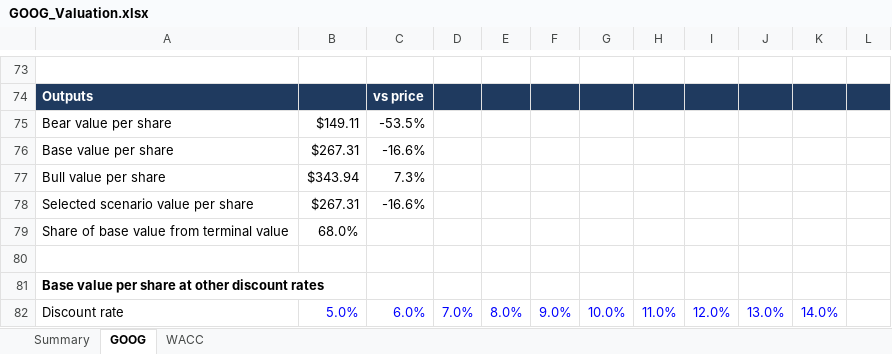
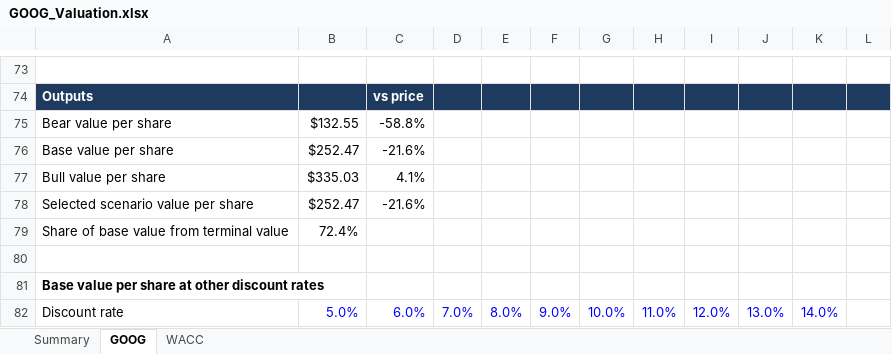
Before and after one commit to jesperhf/holke-farnam-research, an Excel workbook: models/holdings/GOOG_Valuation.xlsx, sheet GOOG, drawn as a sheet; only a part is shown, gaps mark what is left out; values as stored, in another font and other column widths than the file's, no borders; the diff covers the shown part only; the diff names each change by its address in the sheet, - before the commit and + after, or states it on an @@ line.

```diff
--- a/models/holdings/GOOG_Valuation.xlsx (sheet GOOG)
+++ b/models/holdings/GOOG_Valuation.xlsx (sheet GOOG)
-B75: $149.11
+B75: $132.55
-C75: -53.5%
+C75: -58.8%
-B76: $267.31
+B76: $252.47
-C76: -16.6%
+C76: -21.6%
-B77: $343.94
+B77: $335.03
-C77: 7.3%
+C77: 4.1%
-B78: $267.31
+B78: $252.47
-C78: -16.6%
+C78: -21.6%
-B79: 68.0%
+B79: 72.4%
```
Also changed, not shown: 16 added rows, 16 removed rows and 43 edited cells elsewhere in this sheet, sheet Summary, sheet WACC, models/holdings/LNG_Valuation.xlsx, models/holdings/MO_Valuation.xlsx, 2 other files.
